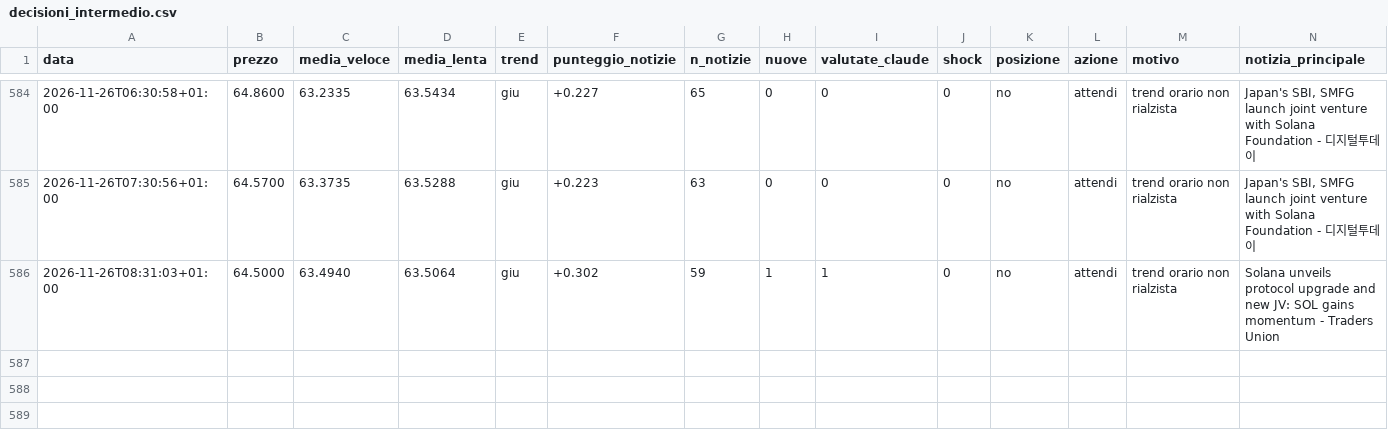
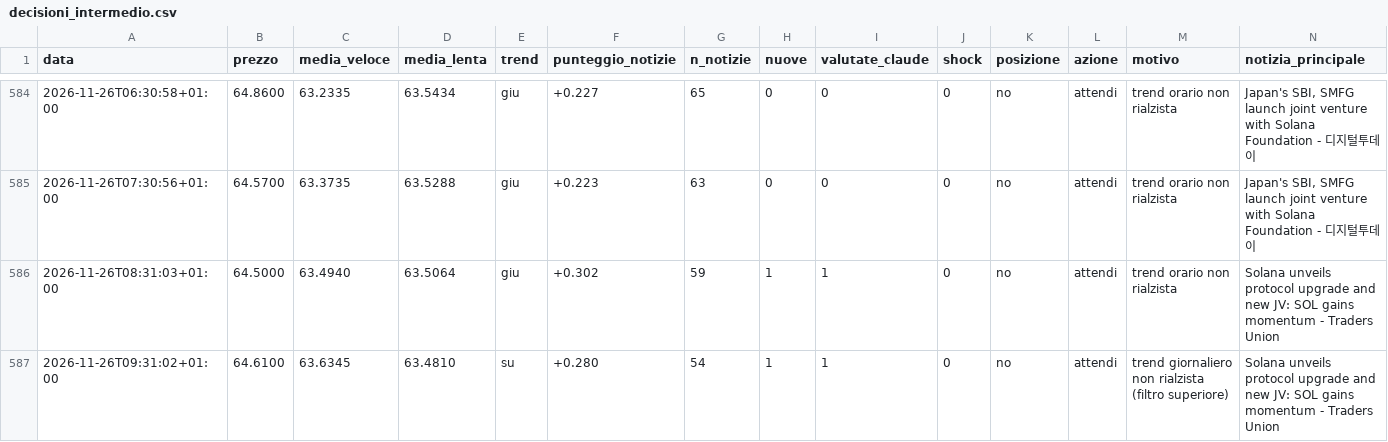
Before and after one commit to Van3d-max/sol-sentinel-, a CSV file: decisioni_intermedio.csv, drawn as a sheet; only a part is shown, gaps mark what is left out; rows hold the shown columns only; the diff names each change by its address in the sheet, - before the commit and + after, or states it on an @@ line.

```diff
--- a/decisioni_intermedio.csv
+++ b/decisioni_intermedio.csv
+row 587: 2026-11-26T09:31:02+01:00 | 64.6100 | 63.6345 | 63.4810 | su | +0.280 | 54 | 1 | 1 | 0 | no | attendi | trend giornaliero non rialzista (filtro superiore) | Solana unveils protocol upgrade and new JV: SOL gains momentum - Traders Union
```
Also changed, not shown: decisioni_btc_intermedio.csv, decisioni_shib_veloce.csv, 30 other files.
